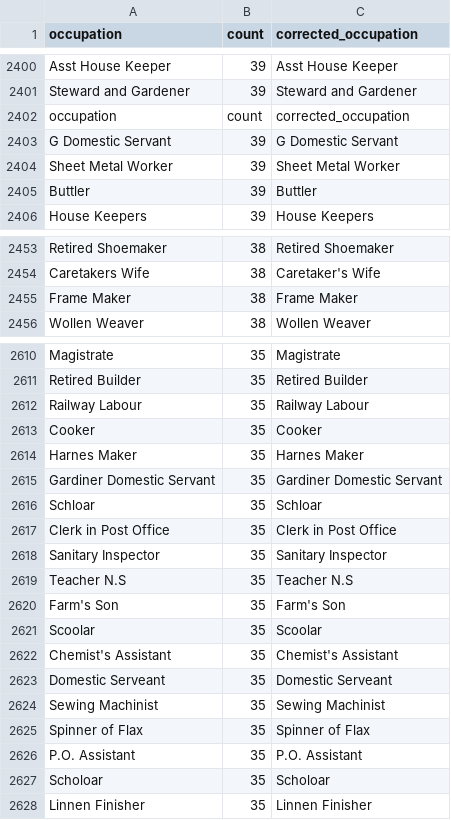
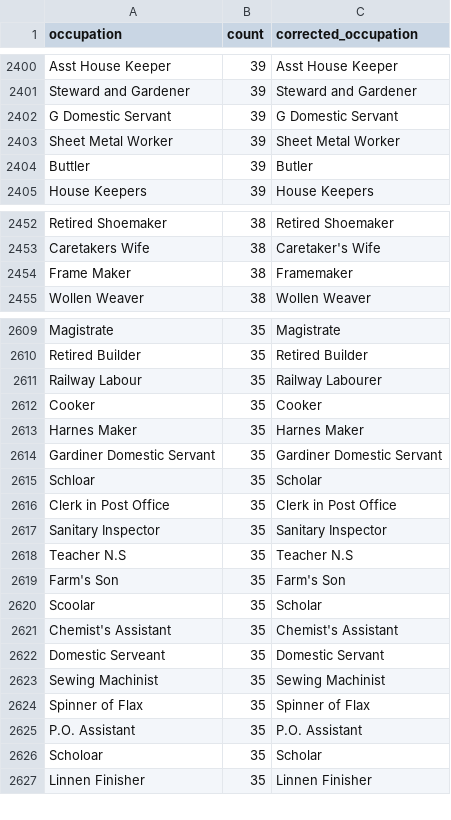
Before and after one commit to zakski/cad-is-ainm-duit, a CSV file: archives/dict/census/ireland/prompts/occupationChunks/ire_census_1901_occupation_chunk_1.csv, drawn as a sheet; only a part is shown, gaps mark what is left out; the diff covers the shown part only.

```diff
--- a/archives/dict/census/ireland/prompts/occupationChunks/ire_census_1901_occupation_chunk_1.csv
+++ b/archives/dict/census/ireland/prompts/occupationChunks/ire_census_1901_occupation_chunk_1.csv
@@ -2401,6 +2401,5 @@ Asst House Keeper,39,Asst House Keeper
 Steward and Gardener,39,Steward and Gardener
-occupation,count,corrected_occupation
 G Domestic Servant,39,G Domestic Servant
 Sheet Metal Worker,39,Sheet Metal Worker
-Buttler,39,Buttler
+Buttler,39,Butler
 House Keepers,39,House Keepers
@@ -2454,3 +2453,3 @@ Retired Shoemaker,38,Retired Shoemaker
 Caretakers Wife,38,Caretaker's Wife
-Frame Maker,38,Frame Maker
+Frame Maker,38,Framemaker
 Wollen Weaver,38,Wollen Weaver
@@ -2611,3 +2610,3 @@ Magistrate,35,Magistrate
 Retired Builder,35,Retired Builder
-Railway Labour,35,Railway Labour
+Railway Labour,35,Railway Labourer
 Cooker,35,Cooker
@@ -2615,3 +2614,3 @@ Harnes Maker,35,Harnes Maker
 Gardiner Domestic Servant,35,Gardiner Domestic Servant
-Schloar,35,Schloar
+Schloar,35,Scholar
 Clerk in Post Office,35,Clerk in Post Office
@@ -2620,5 +2619,5 @@ Teacher N.S,35,Teacher N.S
 Farm's Son,35,Farm's Son
-Scoolar,35,Scoolar
+Scoolar,35,Scholar
 Chemist's Assistant,35,Chemist's Assistant
-Domestic Serveant,35,Domestic Serveant
+Domestic Serveant,35,Domestic Servant
 Sewing Machinist,35,Sewing Machinist
@@ -2626,3 +2625,3 @@ Spinner of Flax,35,Spinner of Flax
 P.O. Assistant,35,P.O. Assistant
-Scholoar,35,Scholoar
+Scholoar,35,Scholar
 Linnen Finisher,35,Linnen Finisher
```
Also changed, not shown: 12 edited cells elsewhere in this file, 2 other files.
